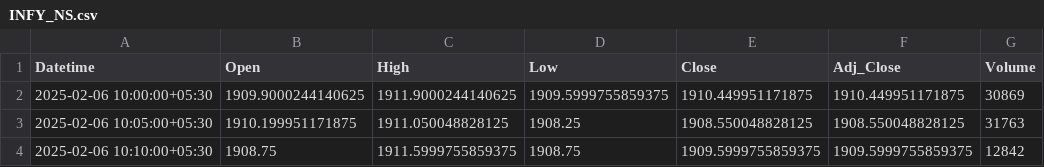
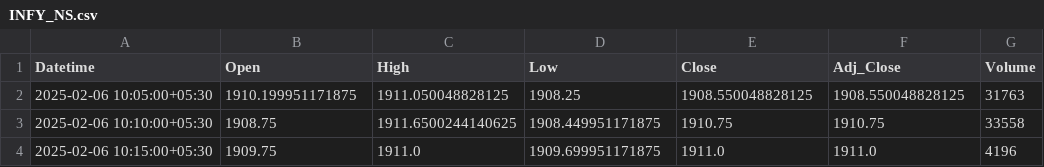
Before and after one commit to chiragpalan/stock_predictions_rnn_v2, a CSV file: temp_csv/INFY_NS.csv, drawn as a sheet.

```diff
--- a/temp_csv/INFY_NS.csv
+++ b/temp_csv/INFY_NS.csv
@@ -1,4 +1,4 @@
 Datetime,Open,High,Low,Close,Adj_Close,Volume
-2025-02-06 10:00:00+05:30,1909.9000244140625,1911.9000244140625,1909.5999755859375,1910.449951171875,1910.449951171875,30869
 2025-02-06 10:05:00+05:30,1910.199951171875,1911.050048828125,1908.25,1908.550048828125,1908.550048828125,31763
-2025-02-06 10:10:00+05:30,1908.75,1911.5999755859375,1908.75,1909.5999755859375,1909.5999755859375,12842
+2025-02-06 10:10:00+05:30,1908.75,1911.6500244140625,1908.449951171875,1910.75,1910.75,33558
+2025-02-06 10:15:00+05:30,1909.75,1911.0,1909.699951171875,1911.0,1911.0,4196
```
Also changed, not shown: temp_csv/HDFCBANK_NS.csv, temp_csv/ICICIBANK_NS.csv, 3 other files.
